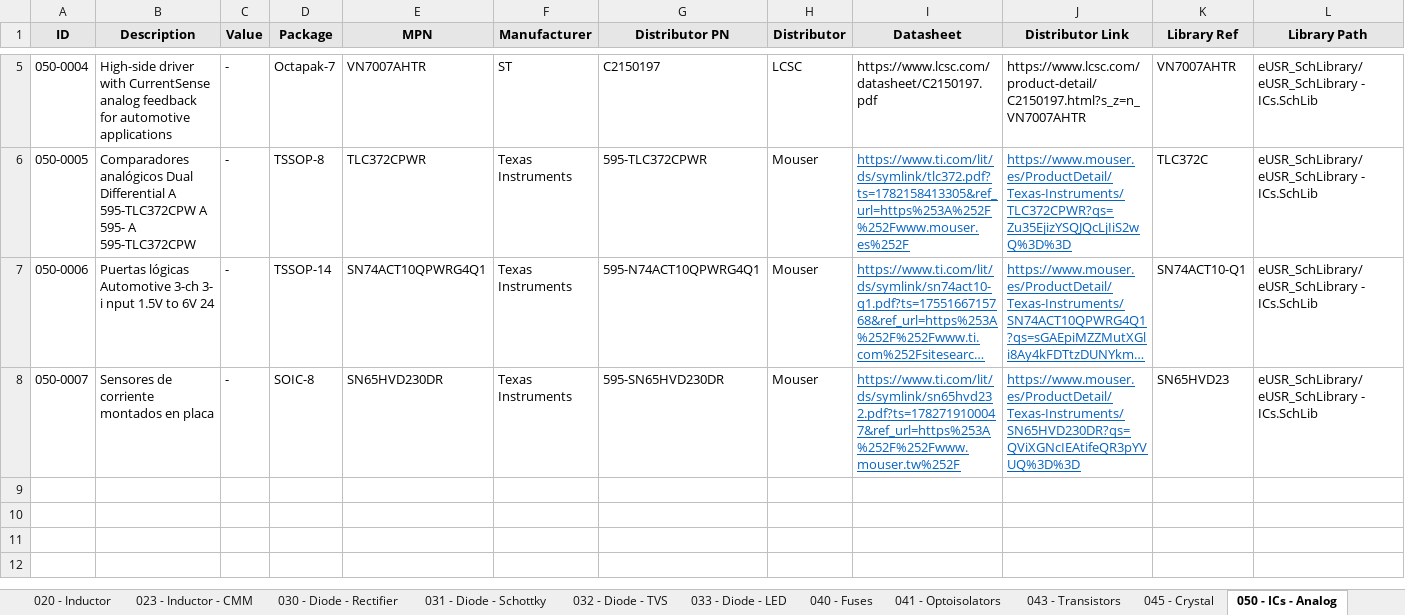
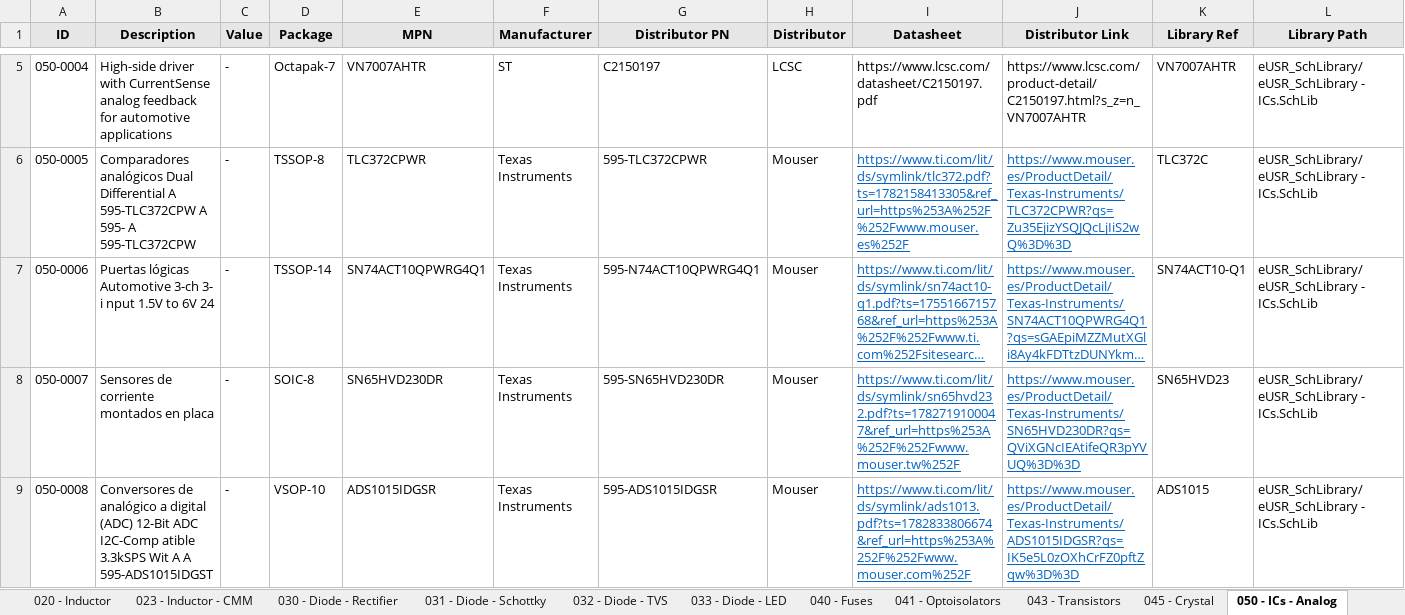
Before and after one commit to Gustavo-Gago/LIB, an Excel workbook: eUSR_Database.xlsx, sheet 050 - ICs - Analog, drawn as a sheet; only a part is shown, gaps mark what is left out; long unchanged cells end in …; values as stored, in another font and other column widths than the file's, no borders; rows hold the shown columns only; the diff names each change by its address in the sheet, - before the commit and + after, or states it on an @@ line.

```diff
--- a/eUSR_Database.xlsx (sheet 050 - ICs - Analog)
+++ b/eUSR_Database.xlsx (sheet 050 - ICs - Analog)
+row 9: 050-0008 | Conversores de analógico a digital (ADC) 12-Bit ADC I2C-Comp atible 3.3kSPS Wit A A 595-ADS1015IDGST | - | VSOP-10 | ADS1015IDGSR | Texas Instruments | 595-ADS1015IDGSR | Mouser | https://www.ti.com/lit/ds/symlink/ads1013.pdf?ts=1782833806674&ref_url=https%253A%252F%252Fwww.mouser.com%252F | https://www.mouser.es/ProductDetail/Texas-Instruments/ADS1015IDGSR?qs=IK5e5L0zOXhCrFZ0pftZqw%3D%3D | ADS1015 | eUSR_SchLibrary/eUSR_SchLibrary - ICs.SchLib
```
Also changed, not shown: 2 other files.
